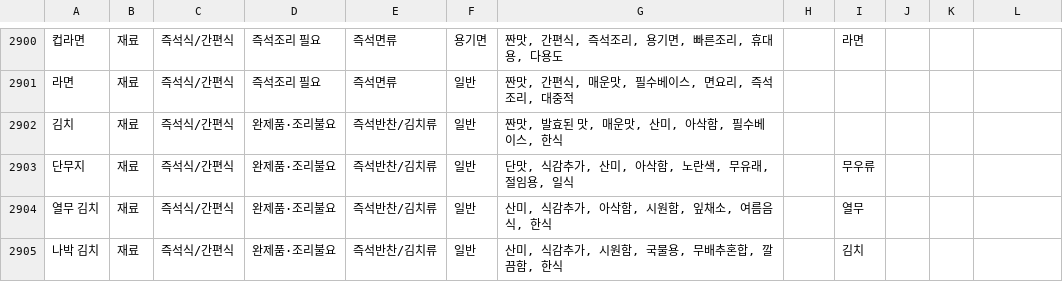
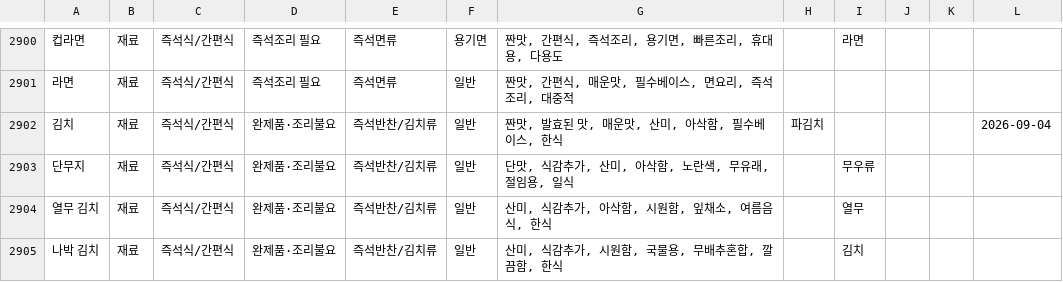
Before and after one commit to nahyejin/RefrigeratorCode, a CSV file: frontend/public/ingredient_profile_dict_with_substitutes.csv, drawn as a sheet; only a part is shown, gaps mark what is left out; the diff covers the shown part only; the diff names each change by its address in the sheet, - before the commit and + after, or states it on an @@ line.

Commit message:
재료 사전 추가분 반영 (어드민 승인분 자동)

```diff
--- a/frontend/public/ingredient_profile_dict_with_substitutes.csv
+++ b/frontend/public/ingredient_profile_dict_with_substitutes.csv
-H2902: (empty)
+H2902: 파김치
-L2902: (empty)
+L2902: 2026-09-04
```
Also changed, not shown: 5 added rows and 42 edited cells elsewhere in this file.
